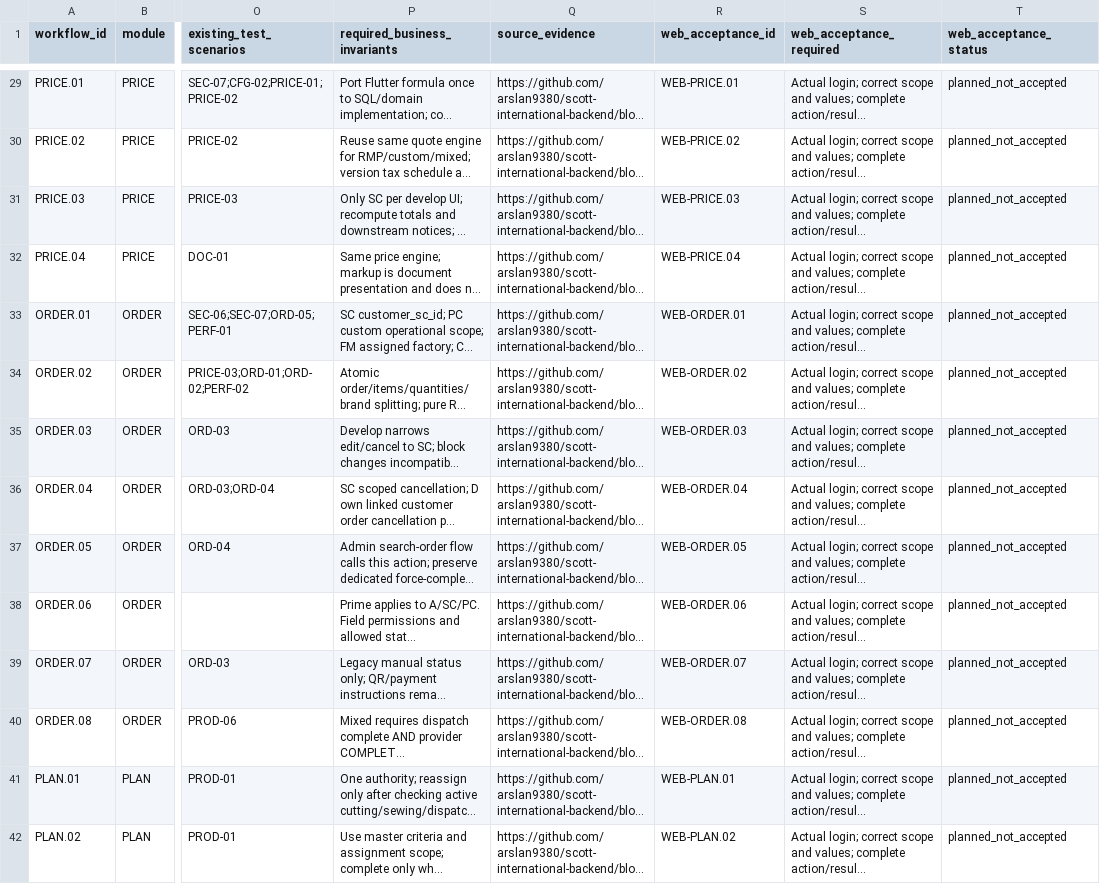
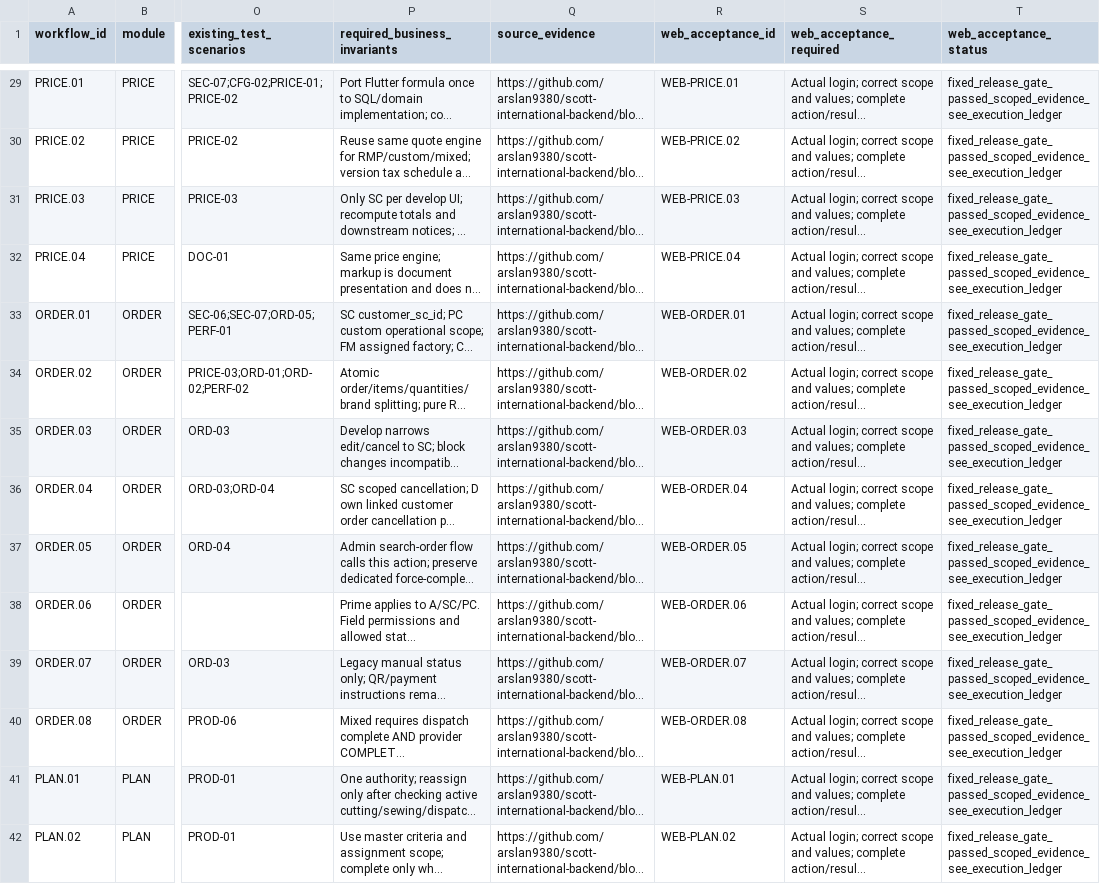
Before and after one commit to Mayur8291/Printing-Tracker, a CSV file: docs/squad-one-web/workflow-web-coverage.csv, drawn as a sheet; only a part is shown, gaps mark what is left out; long unchanged cells end in …; the diff covers the shown part only; the diff names each change by its address in the sheet, - before the commit and + after, or states it on an @@ line.

Commit message:
Verify deployed Squad personas and complete web release handoff
Record exact same-build coverage for all eleven login personas and both staging cleanups. Preserve the interrupted run and staging recovery evidence, document the remaining activation gates, and stream the test integrity fingerprint without weakening its checks.

```diff
--- a/docs/squad-one-web/workflow-web-coverage.csv
+++ b/docs/squad-one-web/workflow-web-coverage.csv
-T29:T42 (web_acceptance_status): planned_not_accepted
+T29:T42 (web_acceptance_status): fixed_release_gate_passed_scoped_evidence_see_execution_ledger
```
Also changed, not shown: 101 edited cells elsewhere in this file, docs/squad-one-web/persona-web-coverage.csv, 41 other files.
